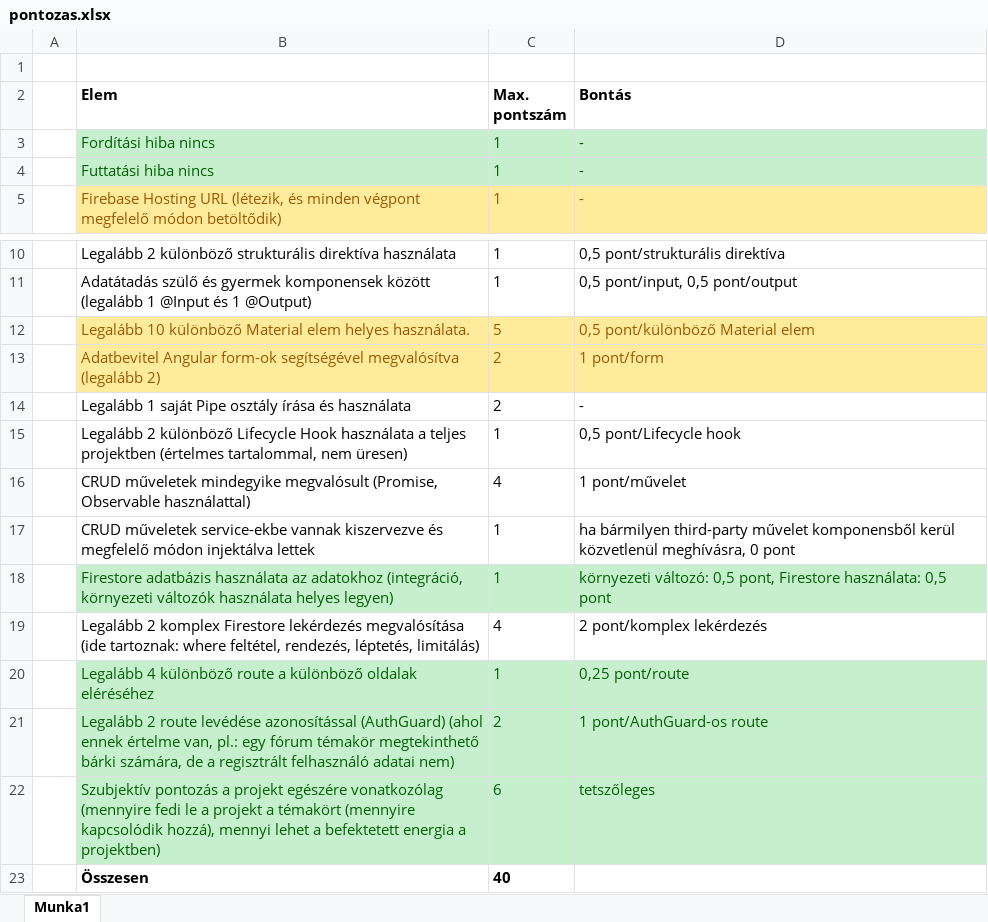
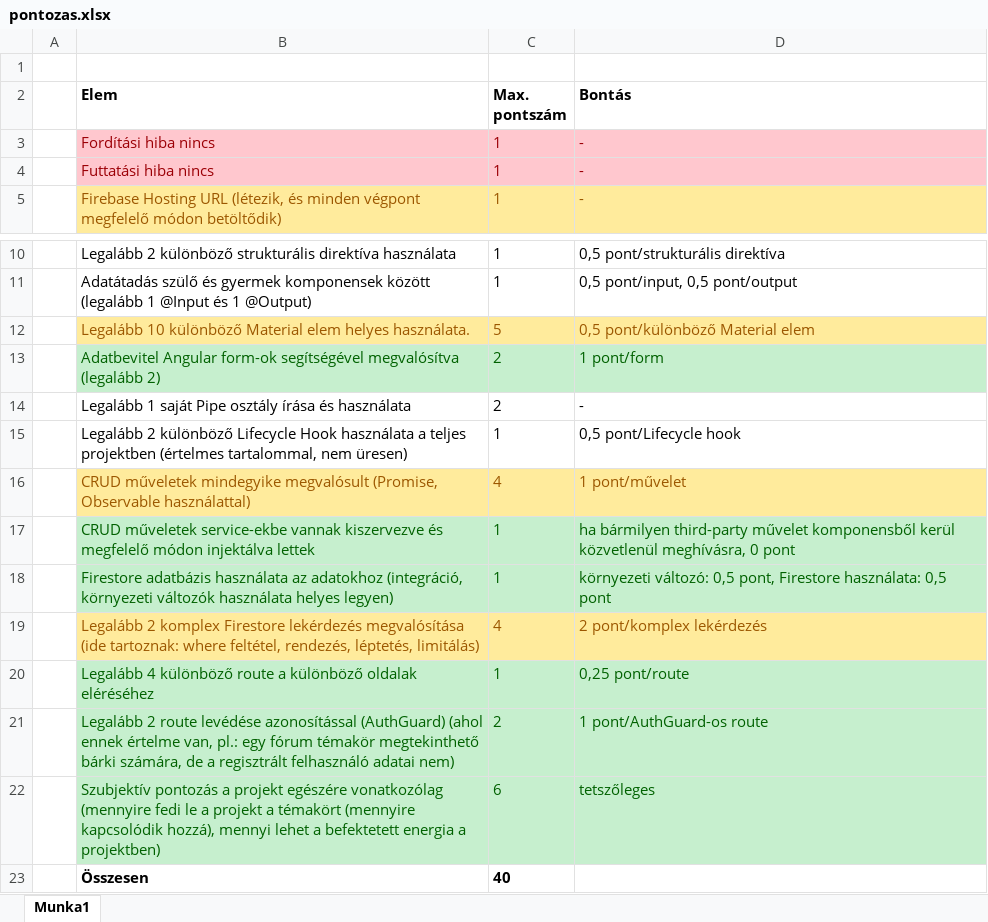
Before and after one commit to Tibi1210/fake_twitter, an Excel workbook: pontozas.xlsx, sheet Munka1, drawn as a sheet; only a part is shown, gaps mark what is left out; values as stored, in another font and other column widths than the file's, no borders; the diff names each change by its address in the sheet, - before the commit and + after, or states it on an @@ line.

```diff
--- a/pontozas.xlsx (sheet Munka1)
+++ b/pontozas.xlsx (sheet Munka1)
@@ B3:D4 fill: #C6EFCE → #FFC7CE, text colour: #006100 → #9C0006 @@
@@ B13:D13 fill: #FFEB9C → #C6EFCE, text colour: #9C5700 → #006100 @@
@@ B16:D16 fill: none → #FFEB9C, text colour: black → #9C5700 @@
@@ B17:D17 fill: none → #C6EFCE, text colour: black → #006100 @@
@@ B19:D19 fill: none → #FFEB9C, text colour: black → #9C5700 @@
```
Also changed, not shown: 17 other files.
